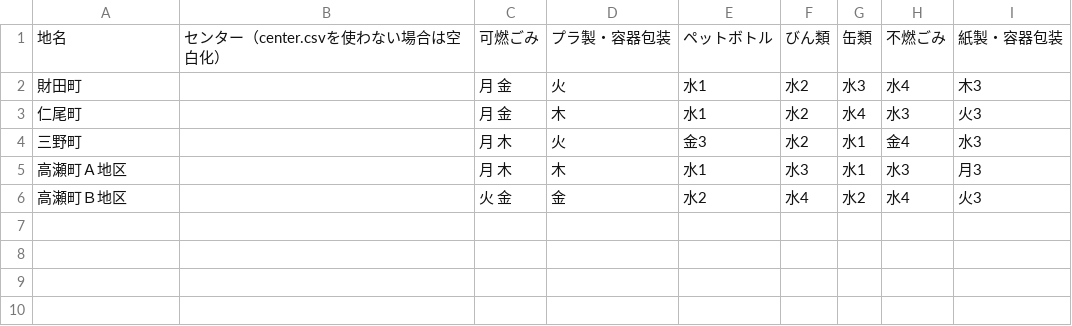
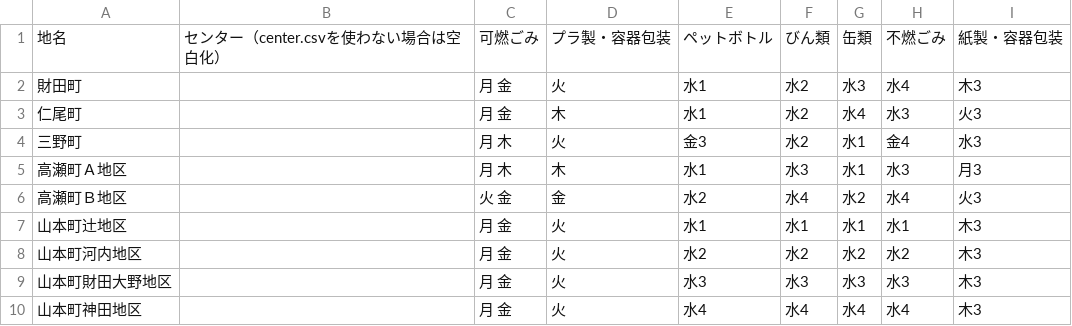
Before and after one commit to mitoyo5374/5374, a CSV file: data/area_days.csv, drawn as a sheet; the diff names each change by its address in the sheet, - before the commit and + after, or states it on an @@ line.

Commit message:
Update area_days.csv

```diff
--- a/data/area_days.csv
+++ b/data/area_days.csv
+row 7: 山本町辻地区 |  | 月 金 | 火 | 水1 | 水1 | 水1 | 水1 | 木3
+row 8: 山本町河内地区 |  | 月 金 | 火 | 水2 | 水2 | 水2 | 水2 | 木3
+row 9: 山本町財田大野地区 |  | 月 金 | 火 | 水3 | 水3 | 水3 | 水3 | 木3
+row 10: 山本町神田地区 |  | 月 金 | 火 | 水4 | 水4 | 水4 | 水4 | 木3
```
